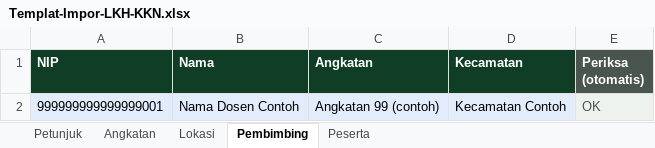
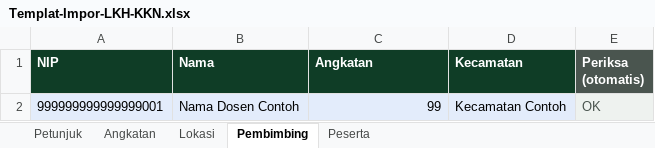
Before and after one commit to GieKAAA/higieka, an Excel workbook: kkn/Templat-Impor-LKH-KKN.xlsx, sheet Pembimbing, drawn as a sheet; values as stored, in another font and other column widths than the file's, no borders; conditional formats not drawn; the diff names each change by its address in the sheet, - before the commit and + after, or states it on an @@ line.

```diff
--- a/kkn/Templat-Impor-LKH-KKN.xlsx (sheet Pembimbing)
+++ b/kkn/Templat-Impor-LKH-KKN.xlsx (sheet Pembimbing)
-C2 (Angkatan): Angkatan 99 (contoh)
+C2 (Angkatan): 99
```
Also changed, not shown: sheet Angkatan, sheet Petunjuk, sheet Peserta, formulas that keep their value, 1 other file.
